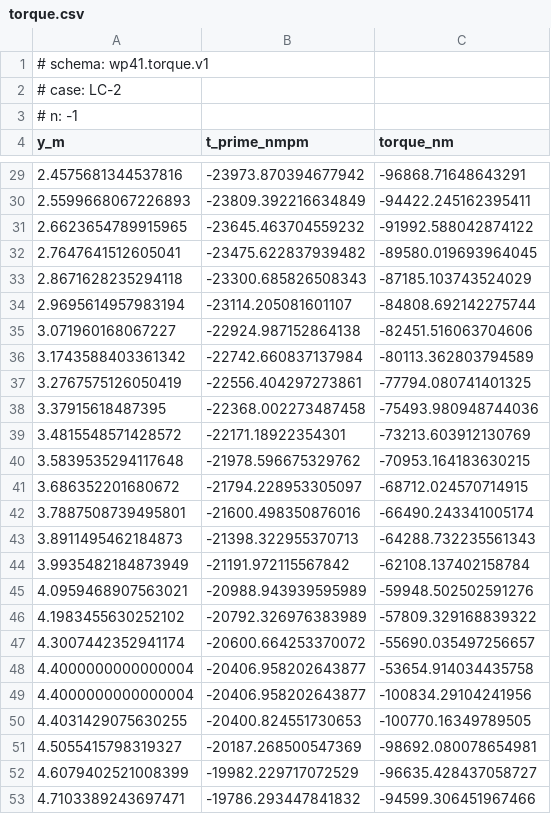
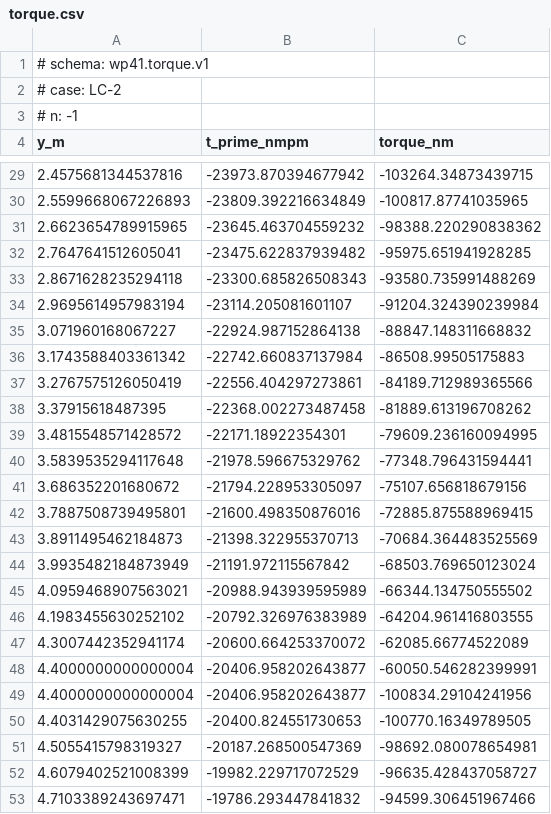
Before and after one commit to NeonloopStudios/B12, a CSV file: wp4/out/wp41/LC-2/torque.csv, drawn as a sheet; only a part is shown, gaps mark what is left out; the diff covers the shown part only.

Commit message:
data(wp41): LC-2 torque with zero thrust

```diff
--- a/wp4/out/wp41/LC-2/torque.csv
+++ b/wp4/out/wp41/LC-2/torque.csv
@@ -29,21 +29,21 @@ y_m,t_prime_nmpm,torque_nm
-2.4575681344537816,-23973.870394677942,-96868.71648643291
-2.5599668067226893,-23809.392216634849,-94422.245162395411
-2.6623654789915965,-23645.463704559232,-91992.588042874122
-2.7647641512605041,-23475.622837939482,-89580.019693964045
-2.8671628235294118,-23300.685826508343,-87185.103743524029
-2.9695614957983194,-23114.205081601107,-84808.692142275744
-3.071960168067227,-22924.987152864138,-82451.516063704606
-3.1743588403361342,-22742.660837137984,-80113.362803794589
-3.2767575126050419,-22556.404297273861,-77794.080741401325
-3.37915618487395,-22368.002273487458,-75493.980948744036
-3.4815548571428572,-22171.18922354301,-73213.603912130769
-3.5839535294117648,-21978.596675329762,-70953.164183630215
-3.686352201680672,-21794.228953305097,-68712.024570714915
-3.7887508739495801,-21600.498350876016,-66490.243341005174
-3.8911495462184873,-21398.322955370713,-64288.732235561343
-3.9935482184873949,-21191.972115567842,-62108.137402158784
-4.0959468907563021,-20988.943939595989,-59948.502502591276
-4.1983455630252102,-20792.326976383989,-57809.329168839322
-4.3007442352941174,-20600.664253370072,-55690.035497256657
-4.4000000000000004,-20406.958202643877,-53654.914034435758
+2.4575681344537816,-23973.870394677942,-103264.34873439715
+2.5599668067226893,-23809.392216634849,-100817.87741035965
+2.6623654789915965,-23645.463704559232,-98388.220290838362
+2.7647641512605041,-23475.622837939482,-95975.651941928285
+2.8671628235294118,-23300.685826508343,-93580.735991488269
+2.9695614957983194,-23114.205081601107,-91204.324390239984
+3.071960168067227,-22924.987152864138,-88847.148311668832
+3.1743588403361342,-22742.660837137984,-86508.99505175883
+3.2767575126050419,-22556.404297273861,-84189.712989365566
+3.37915618487395,-22368.002273487458,-81889.613196708262
+3.4815548571428572,-22171.18922354301,-79609.236160094995
+3.5839535294117648,-21978.596675329762,-77348.796431594441
+3.686352201680672,-21794.228953305097,-75107.656818679156
+3.7887508739495801,-21600.498350876016,-72885.875588969415
+3.8911495462184873,-21398.322955370713,-70684.364483525569
+3.9935482184873949,-21191.972115567842,-68503.769650123024
+4.0959468907563021,-20988.943939595989,-66344.134750555502
+4.1983455630252102,-20792.326976383989,-64204.961416803555
+4.3007442352941174,-20600.664253370072,-62085.66774522089
+4.4000000000000004,-20406.958202643877,-60050.546282399991
 4.4000000000000004,-20406.958202643877,-100834.29104241956
```
Also changed, not shown: 24 edited cells elsewhere in this file, 1 other file.
